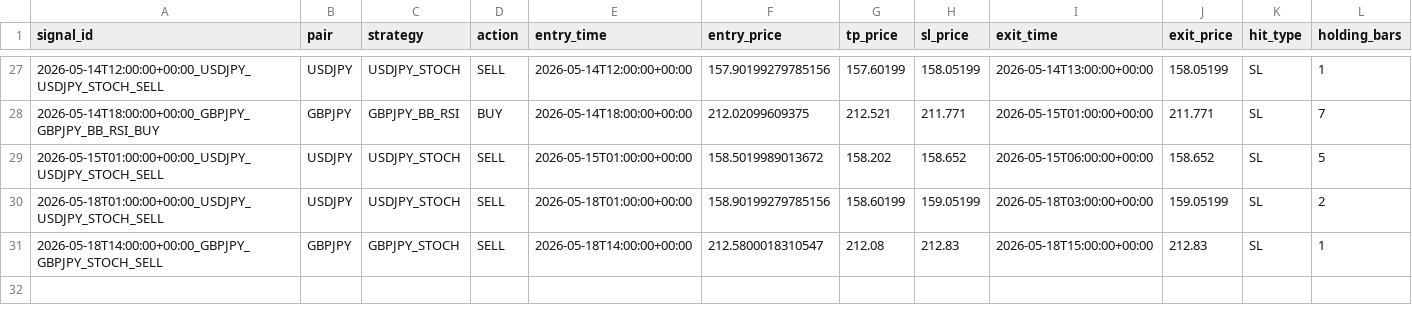
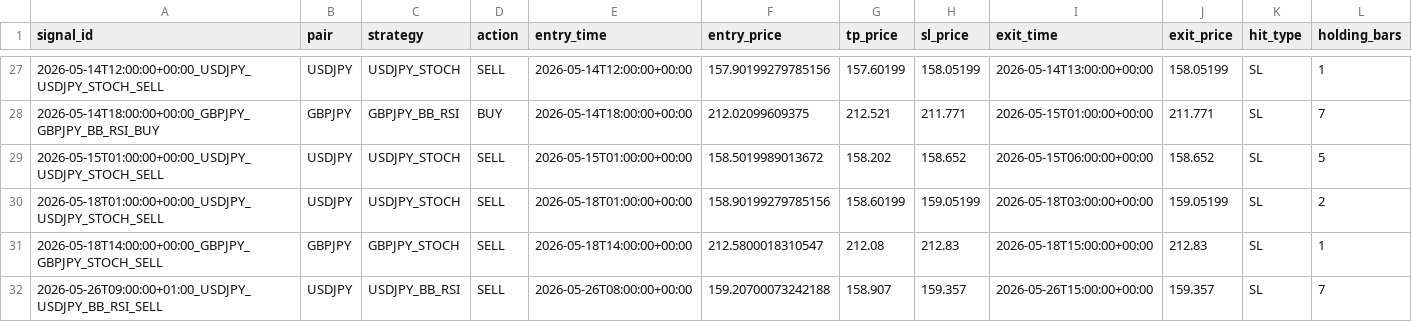
Before and after one commit to ichikawa27/fx-signals, a CSV file: logs/results_tpsl.csv, drawn as a sheet; only a part is shown, gaps mark what is left out; rows hold the shown columns only; the diff names each change by its address in the sheet, - before the commit and + after, or states it on an @@ line.

```diff
--- a/logs/results_tpsl.csv
+++ b/logs/results_tpsl.csv
+row 32: 2026-05-26T09:00:00+01:00_USDJPY_USDJPY_BB_RSI_SELL | USDJPY | USDJPY_BB_RSI | SELL | 2026-05-26T08:00:00+00:00 | 159.20700073242188 | 158.907 | 159.357 | 2026-05-26T15:00:00+00:00 | 159.357 | SL | 7
```
Also changed, not shown: logs/results.csv.
